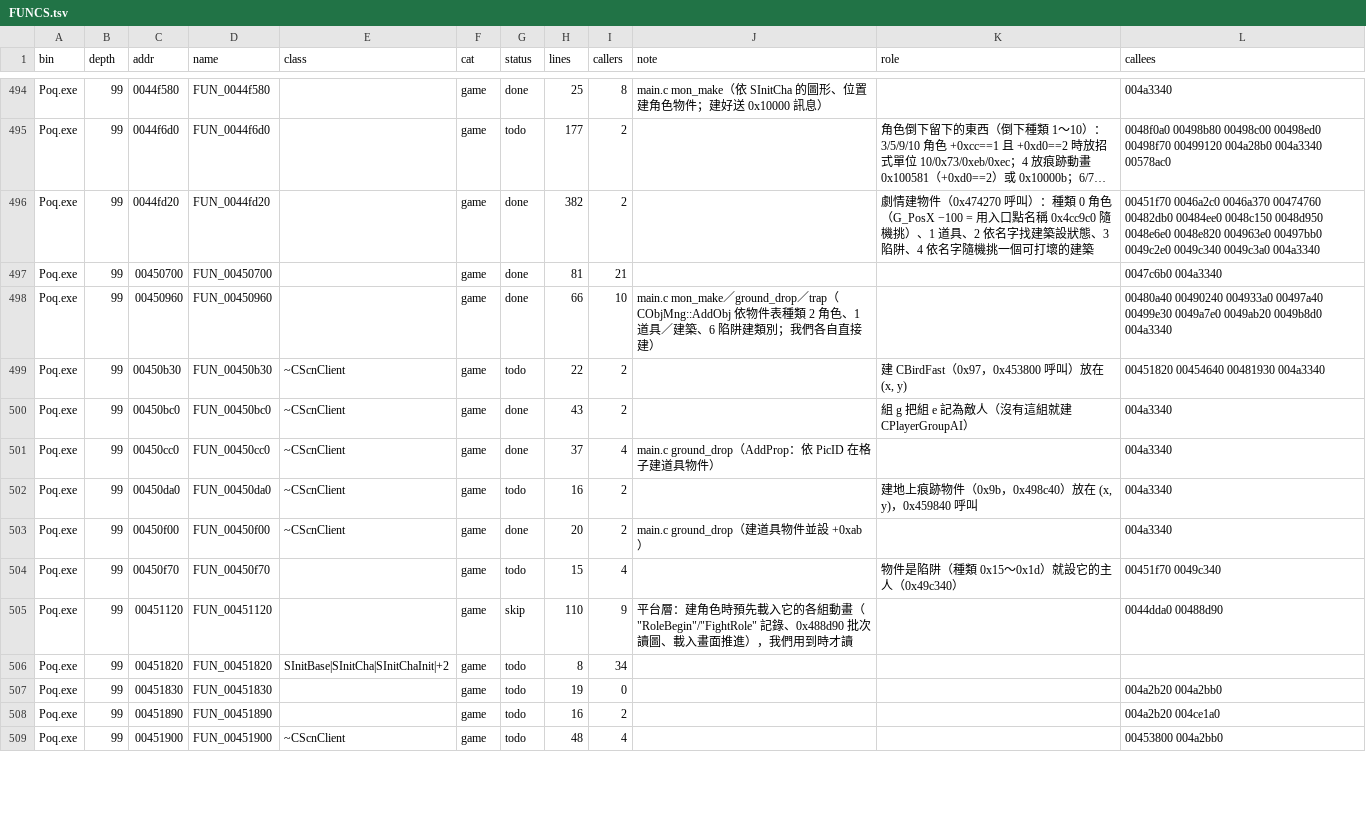
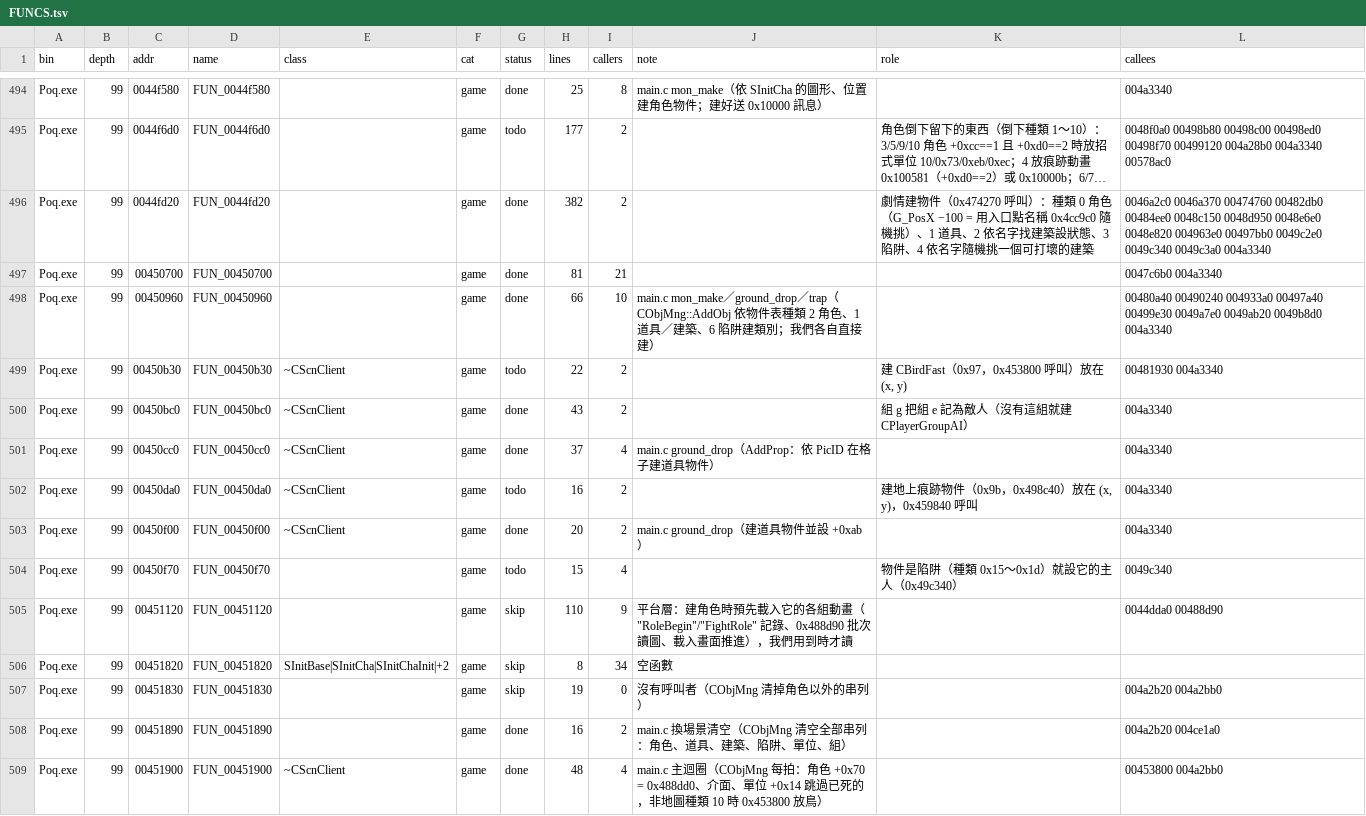
Before and after one commit to chanwunkong/SideTest, a TSV file: QinPort/FUNCS.tsv, drawn as a sheet; only a part is shown, gaps mark what is left out; long unchanged cells end in …; the diff covers the shown part only; the diff names each change by its address in the sheet, - before the commit and + after, or states it on an @@ line.

```diff
--- a/QinPort/FUNCS.tsv
+++ b/QinPort/FUNCS.tsv
-L496 (callees): 00451f70 0046a2c0 0046a370…
+L496 (callees): 0046a2c0 0046a370…
-L499 (callees): 00451820 00454640 00481930 004a3340
+L499 (callees): 00481930 004a3340
-L504 (callees): 00451f70 0049c340
+L504 (callees): 0049c340
-G506:G507 (status): todo
+G506:G507 (status): skip
-J506 (note): (empty)
+J506 (note): 空函數
-J507 (note): (empty)
+J507 (note): 沒有呼叫者（CObjMng 清掉角色以外的串列）
-G508:G509 (status): todo
+G508:G509 (status): done
-J508 (note): (empty)
+J508 (note): main.c 換場景清空（CObjMng 清空全部串列：角色、道具、建築、陷阱、單位、組）
-J509 (note): (empty)
+J509 (note): main.c 主迴圈（CObjMng 每拍：角色 +0x70 = 0x488dd0、介面、單位 +0x14 跳過已死的，非地圖種類 10 時 0x453800 放鳥）
```
Also changed, not shown: 5 removed rows and 125 edited cells elsewhere in this file, QinPort/tools/base_map.tsv, QinPort/tools/fields.tsv, 4 other files.
